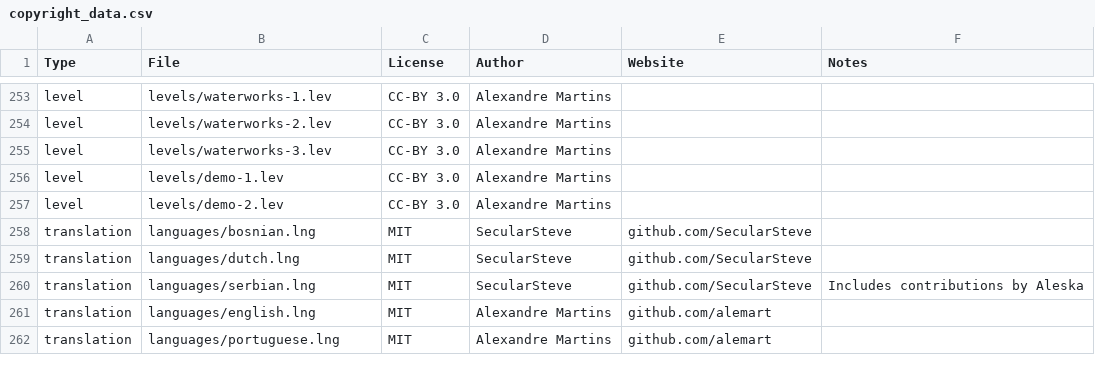
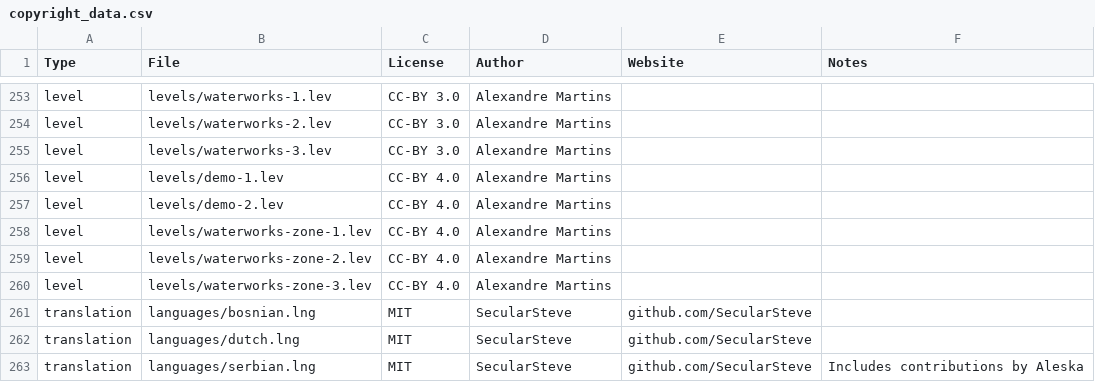
Before and after one commit to alemart/opensurge, a CSV file: src/misc/copyright_data.csv, drawn as a sheet; only a part is shown, gaps mark what is left out; the shorter side is filled out with more unchanged rows.

Commit message:
Update entries: levels

```diff
--- a/src/misc/copyright_data.csv
+++ b/src/misc/copyright_data.csv
@@ -255,4 +255,7 @@ level;levels/waterworks-2.lev;CC-BY 3.0;Alexandre Martins;;
 level;levels/waterworks-3.lev;CC-BY 3.0;Alexandre Martins;;
-level;levels/demo-1.lev;CC-BY 3.0;Alexandre Martins;;
-level;levels/demo-2.lev;CC-BY 3.0;Alexandre Martins;;
+level;levels/demo-1.lev;CC-BY 4.0;Alexandre Martins;;
+level;levels/demo-2.lev;CC-BY 4.0;Alexandre Martins;;
+level;levels/waterworks-zone-1.lev;CC-BY 4.0;Alexandre Martins;;
+level;levels/waterworks-zone-2.lev;CC-BY 4.0;Alexandre Martins;;
+level;levels/waterworks-zone-3.lev;CC-BY 4.0;Alexandre Martins;;
 translation;languages/bosnian.lng;MIT;SecularSteve;github.com/SecularSteve;
```
